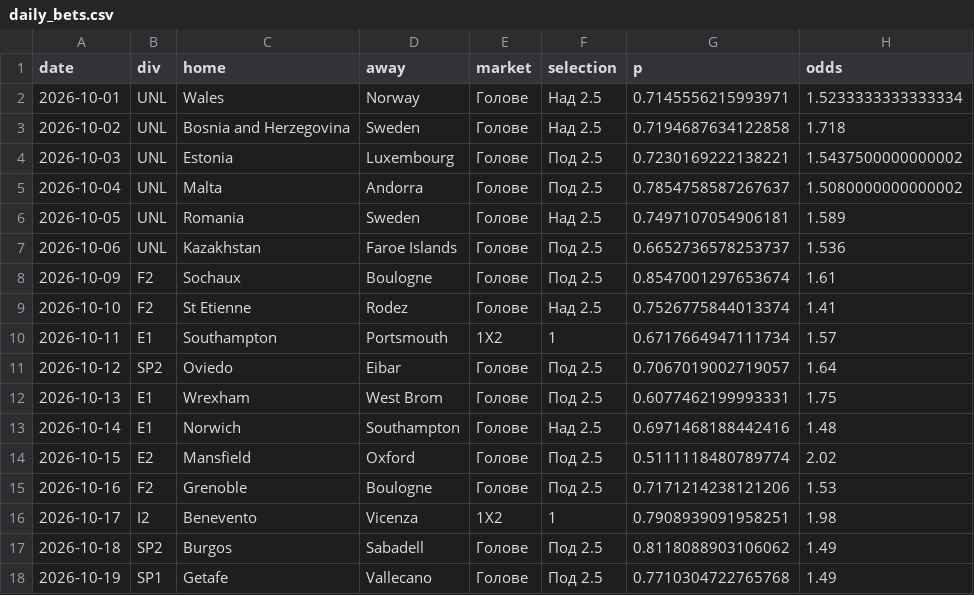
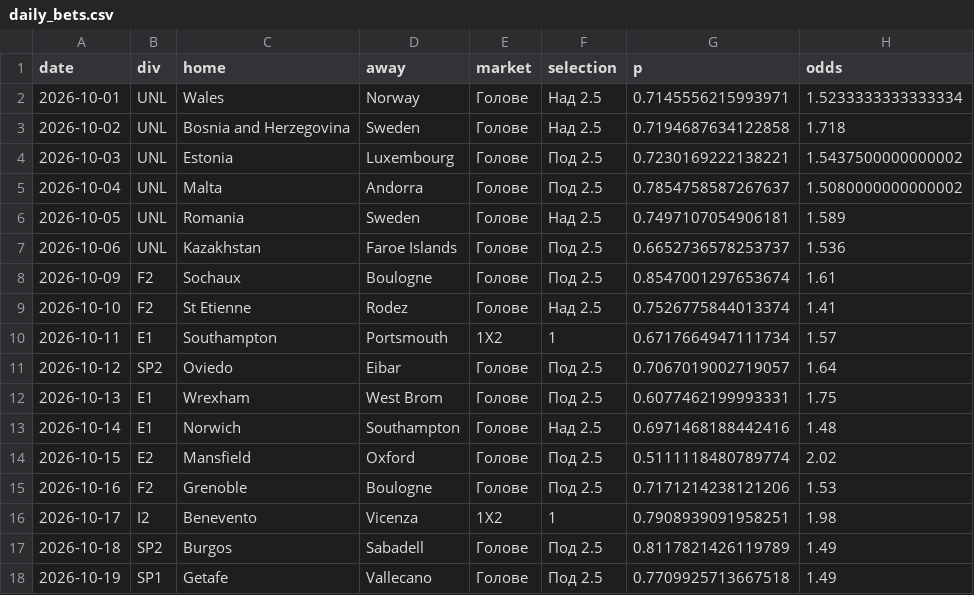
Before and after one commit to mnikolov9/football-prediction, a CSV file: data/log/daily_bets.csv, drawn as a sheet.

```diff
--- a/data/log/daily_bets.csv
+++ b/data/log/daily_bets.csv
@@ -16,3 +16,3 @@ date,div,home,away,market,selection,p,odds
 2026-10-17,I2,Benevento,Vicenza,1X2,1,0.7908939091958251,1.98
-2026-10-18,SP2,Burgos,Sabadell,Голове,Под 2.5,0.8118088903106062,1.49
-2026-10-19,SP1,Getafe,Vallecano,Голове,Под 2.5,0.7710304722765768,1.49
+2026-10-18,SP2,Burgos,Sabadell,Голове,Под 2.5,0.8117821426119789,1.49
+2026-10-19,SP1,Getafe,Vallecano,Голове,Под 2.5,0.7709925713667518,1.49
```
Also changed, not shown: data/log/motd.csv, data/log/predictions.csv, 9 other files.
